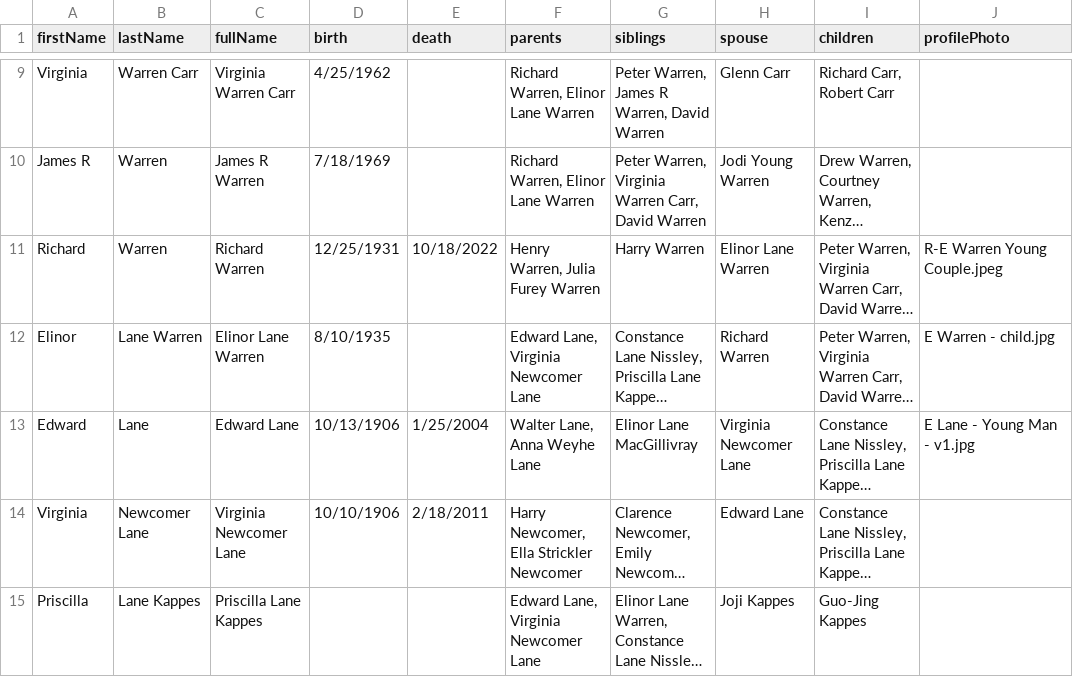
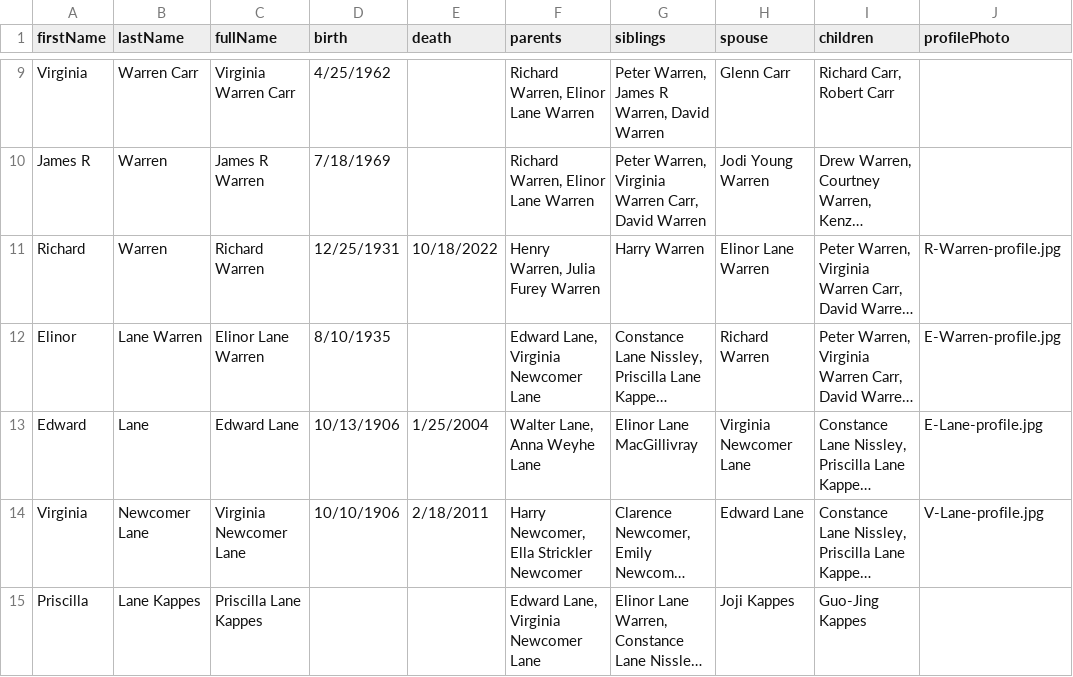
Before and after one commit to christiewarren/familySite, a CSV file: fam-archive-app/src/data/peopleSheetData.csv, drawn as a sheet; only a part is shown, gaps mark what is left out; long unchanged cells end in …; the diff covers the shown part only; the diff names each change by its address in the sheet, - before the commit and + after, or states it on an @@ line.

Commit message:
added all available profile photos

```diff
--- a/fam-archive-app/src/data/peopleSheetData.csv
+++ b/fam-archive-app/src/data/peopleSheetData.csv
-J11 (profilePhoto): R-E Warren Young Couple.jpeg
+J11 (profilePhoto): R-Warren-profile.jpg
-J12 (profilePhoto): E Warren - child.jpg
+J12 (profilePhoto): E-Warren-profile.jpg
-J13 (profilePhoto): E Lane - Young Man - v1.jpg
+J13 (profilePhoto): E-Lane-profile.jpg
-J14 (profilePhoto): (empty)
+J14 (profilePhoto): V-Lane-profile.jpg
```
Also changed, not shown: 11 edited cells elsewhere in this file, 24 other files.
